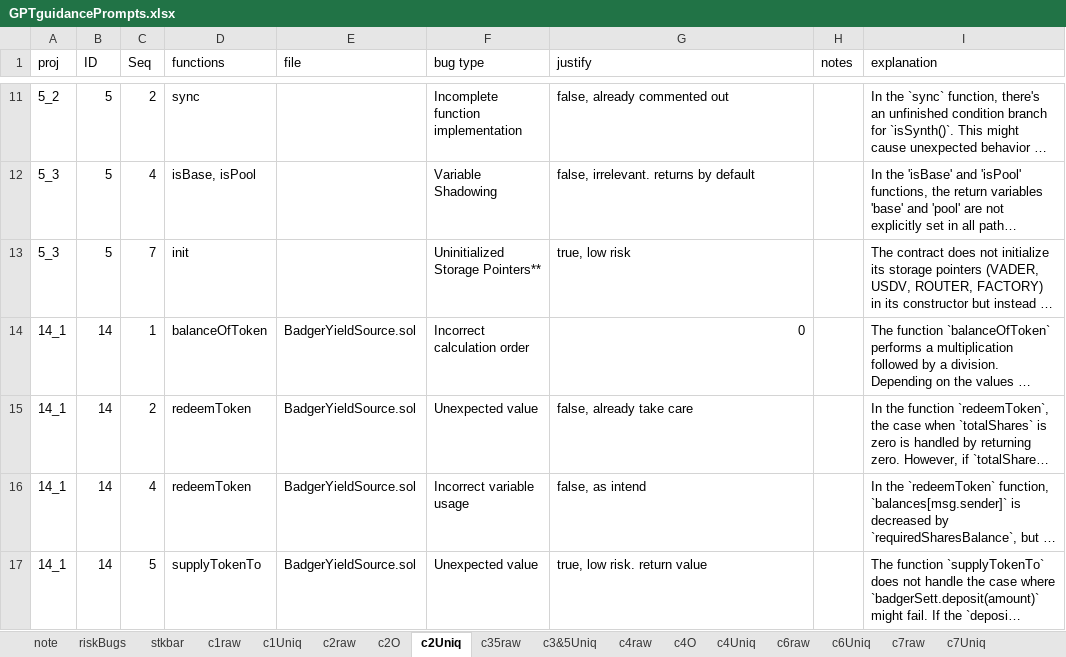
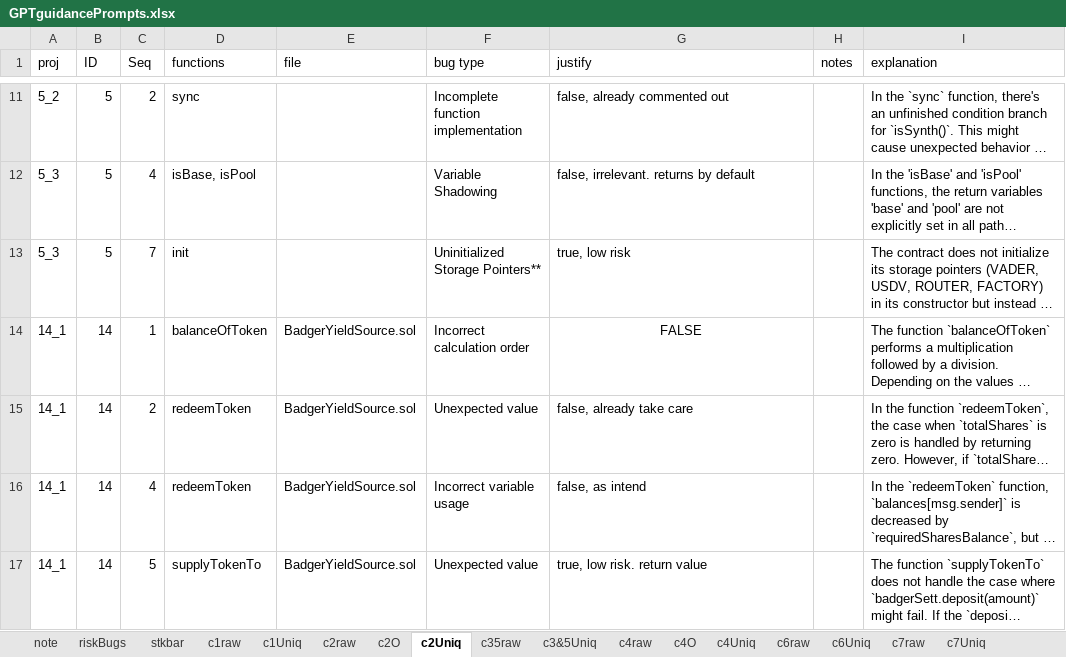
Before and after one commit to Wormfol/Detect-MUBs-by-ChatGPT, an Excel workbook: results/GPTguidancePrompts.xlsx, sheet c2Uniq, drawn as a sheet; only a part is shown, gaps mark what is left out; long unchanged cells end in …; values as stored, in another font and other column widths than the file's, no borders; table styles not drawn; the diff names each change by its address in the sheet, - before the commit and + after, or states it on an @@ line.

```diff
--- a/results/GPTguidancePrompts.xlsx (sheet c2Uniq)
+++ b/results/GPTguidancePrompts.xlsx (sheet c2Uniq)
-G14 (justify): 0
+G14 (justify): FALSE
-G14 alignment: right
+G14 alignment: center
```
Also changed, not shown: sheet c1Uniq, sheet stkbar, sheet note, sheet c2O, formulas that keep their value, charts or pictures, results/chatGPTgeneralbugs.xlsx, 1 other file.
